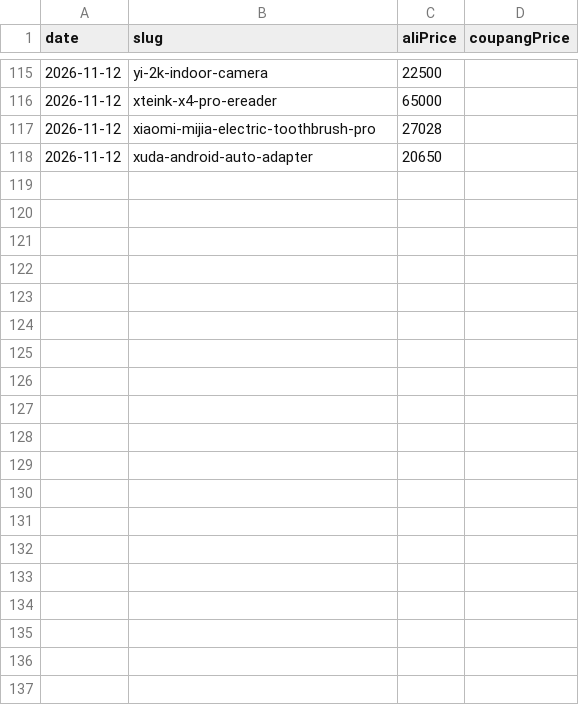
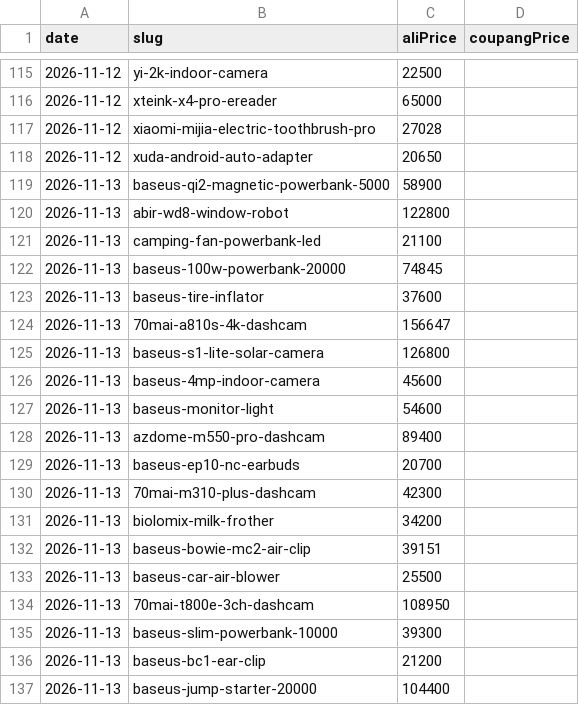
Before and after one commit to ckqudrnjs-beep/affiliate-pipeline, a CSV file: data/prices/2026-11.csv, drawn as a sheet; only a part is shown, gaps mark what is left out; the diff covers the shown part only.

```diff
--- a/data/prices/2026-11.csv
+++ b/data/prices/2026-11.csv
@@ -118 +118,20 @@ date,slug,aliPrice,coupangPrice
 2026-11-12,xuda-android-auto-adapter,20650,
+2026-11-13,baseus-qi2-magnetic-powerbank-5000,58900,
+2026-11-13,abir-wd8-window-robot,122800,
+2026-11-13,camping-fan-powerbank-led,21100,
+2026-11-13,baseus-100w-powerbank-20000,74845,
+2026-11-13,baseus-tire-inflator,37600,
+2026-11-13,70mai-a810s-4k-dashcam,156647,
+2026-11-13,baseus-s1-lite-solar-camera,126800,
+2026-11-13,baseus-4mp-indoor-camera,45600,
+2026-11-13,baseus-monitor-light,54600,
+2026-11-13,azdome-m550-pro-dashcam,89400,
+2026-11-13,baseus-ep10-nc-earbuds,20700,
+2026-11-13,70mai-m310-plus-dashcam,42300,
+2026-11-13,biolomix-milk-frother,34200,
+2026-11-13,baseus-bowie-mc2-air-clip,39151,
+2026-11-13,baseus-car-air-blower,25500,
+2026-11-13,70mai-t800e-3ch-dashcam,108950,
+2026-11-13,baseus-slim-powerbank-10000,39300,
+2026-11-13,baseus-bc1-ear-clip,21200,
+2026-11-13,baseus-jump-starter-20000,104400,
```
Also changed, not shown: 43 added rows elsewhere in this file, 7 other files.
